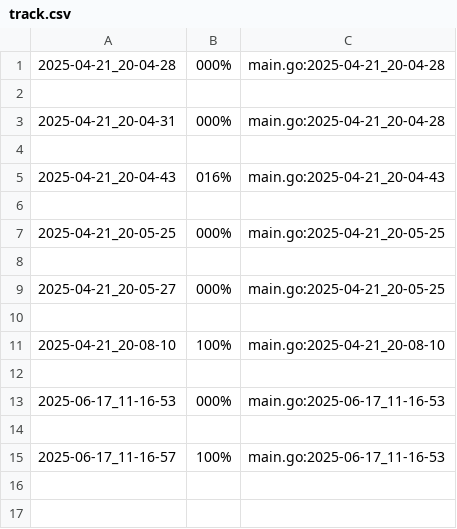
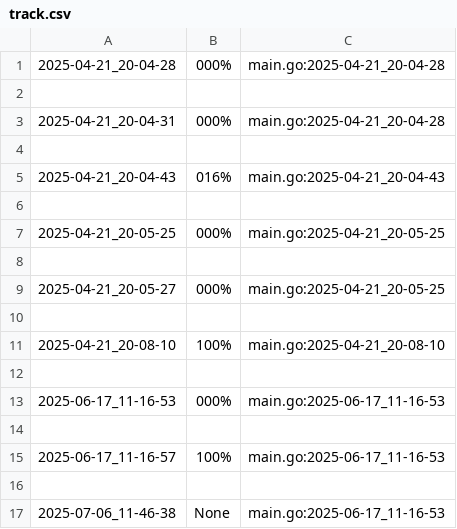
Before and after one commit to Aaron-GMM/EstruturaDeDados, a CSV file: ed/.tko/track/queimada/track.csv, drawn as a sheet; the diff names each change by its address in the sheet, - before the commit and + after, or states it on an @@ line.

```diff
--- a/ed/.tko/track/queimada/track.csv
+++ b/ed/.tko/track/queimada/track.csv
+row 16: (empty)
+row 17: 2025-07-06_11-46-38 | None | main.go:2025-06-17_11-16-53
```
Also changed, not shown: ed/.tko/track/ilhas/track.csv, ed/.tko/track/labirinto/track.csv, 6 other files.
